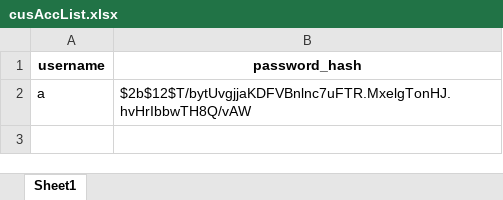
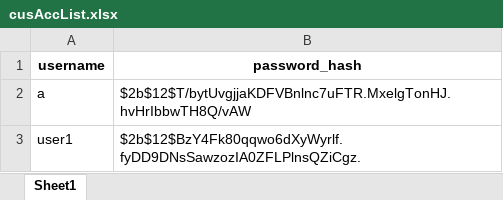
Before and after one commit to VuVanPhong123/foody, an Excel workbook: microservices/auth_service_cus/data/cusAccList.xlsx, sheet Sheet1, drawn as a sheet; values as stored, in another font and other column widths than the file's, no borders; the diff names each change by its address in the sheet, - before the commit and + after, or states it on an @@ line.

```diff
--- a/microservices/auth_service_cus/data/cusAccList.xlsx (sheet Sheet1)
+++ b/microservices/auth_service_cus/data/cusAccList.xlsx (sheet Sheet1)
+row 3: user1 | $2b$12$BzY4Fk80qqwo6dXyWyrlf.fyDD9DNsSawzozIA0ZFLPlnsQZiCgz.
```
Also changed, not shown: 14 other files.
